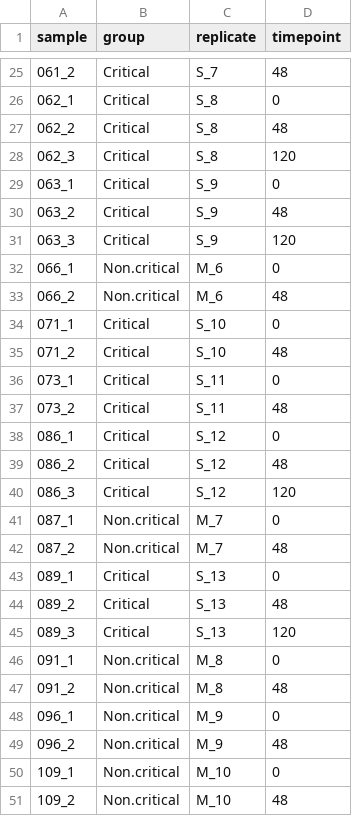
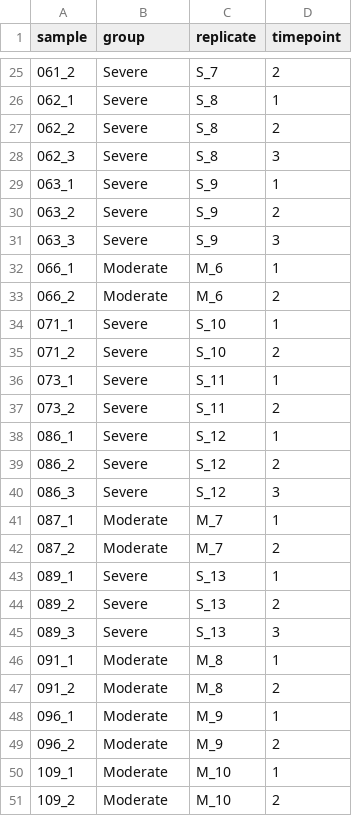
Before and after one commit to Ylefol/CovMech, a CSV file: data/removed_002_127/TS_covid/sample_file_adjusted_w_healthy_rem_patients.csv, drawn as a sheet; only a part is shown, gaps mark what is left out; the diff covers the shown part only.

```diff
--- a/data/removed_002_127/TS_covid/sample_file_adjusted_w_healthy_rem_patients.csv
+++ b/data/removed_002_127/TS_covid/sample_file_adjusted_w_healthy_rem_patients.csv
@@ -25,27 +25,27 @@ sample,group,replicate,timepoint
-061_2,Critical,S_7,48
-062_1,Critical,S_8,0
-062_2,Critical,S_8,48
-062_3,Critical,S_8,120
-063_1,Critical,S_9,0
-063_2,Critical,S_9,48
-063_3,Critical,S_9,120
-066_1,Non.critical,M_6,0
-066_2,Non.critical,M_6,48
-071_1,Critical,S_10,0
-071_2,Critical,S_10,48
-073_1,Critical,S_11,0
-073_2,Critical,S_11,48
-086_1,Critical,S_12,0
-086_2,Critical,S_12,48
-086_3,Critical,S_12,120
-087_1,Non.critical,M_7,0
-087_2,Non.critical,M_7,48
-089_1,Critical,S_13,0
-089_2,Critical,S_13,48
-089_3,Critical,S_13,120
-091_1,Non.critical,M_8,0
-091_2,Non.critical,M_8,48
-096_1,Non.critical,M_9,0
-096_2,Non.critical,M_9,48
-109_1,Non.critical,M_10,0
-109_2,Non.critical,M_10,48
+061_2,Severe,S_7,2
+062_1,Severe,S_8,1
+062_2,Severe,S_8,2
+062_3,Severe,S_8,3
+063_1,Severe,S_9,1
+063_2,Severe,S_9,2
+063_3,Severe,S_9,3
+066_1,Moderate,M_6,1
+066_2,Moderate,M_6,2
+071_1,Severe,S_10,1
+071_2,Severe,S_10,2
+073_1,Severe,S_11,1
+073_2,Severe,S_11,2
+086_1,Severe,S_12,1
+086_2,Severe,S_12,2
+086_3,Severe,S_12,3
+087_1,Moderate,M_7,1
+087_2,Moderate,M_7,2
+089_1,Severe,S_13,1
+089_2,Severe,S_13,2
+089_3,Severe,S_13,3
+091_1,Moderate,M_8,1
+091_2,Moderate,M_8,2
+096_1,Moderate,M_9,1
+096_2,Moderate,M_9,2
+109_1,Moderate,M_10,1
+109_2,Moderate,M_10,2
```
Also changed, not shown: 111 edited cells elsewhere in this file, data/removed_002_127/TS_covid/sample_file_no_healthy_rem_patients.csv, data/removed_002_127/WGCNA_dta/WGCNA_datTraits.csv, 11 other files.
